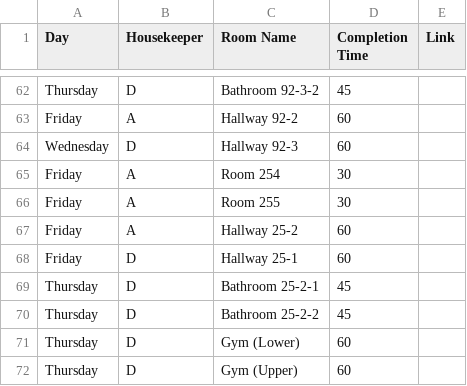
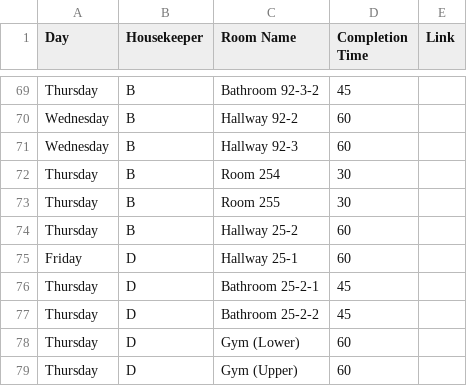
Before and after one commit to nothinghysterical/repository, a CSV file: schedules/Colerain-Week2.csv, drawn as a sheet; only a part is shown, gaps mark what is left out; addresses are those after the commit; the diff covers the shown part only; the diff names each change by its address in the sheet, - before the commit and + after, or states it on an @@ line.

```diff
--- a/schedules/Colerain-Week2.csv
+++ b/schedules/Colerain-Week2.csv
-B69 (Housekeeper): D
+B69 (Housekeeper): B
-A70 (Day): Friday
+A70 (Day): Wednesday
-B70 (Housekeeper): A
+B70 (Housekeeper): B
-B71 (Housekeeper): D
+B71 (Housekeeper): B
-A72:A74 (Day): Friday
+A72:A74 (Day): Thursday
-B72:B74 (Housekeeper): A
+B72:B74 (Housekeeper): B
```
Also changed, not shown: 19 added rows and 30 edited cells elsewhere in this file, 2 other files.
